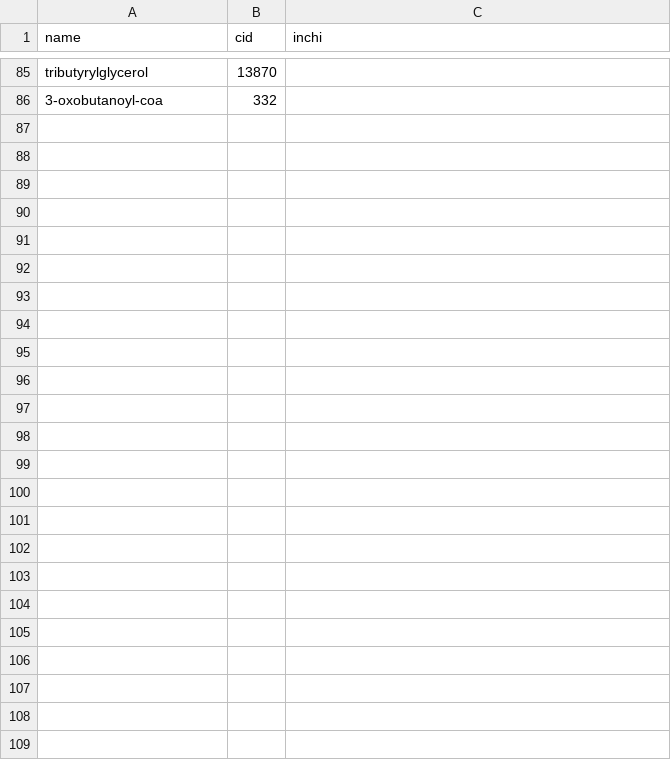
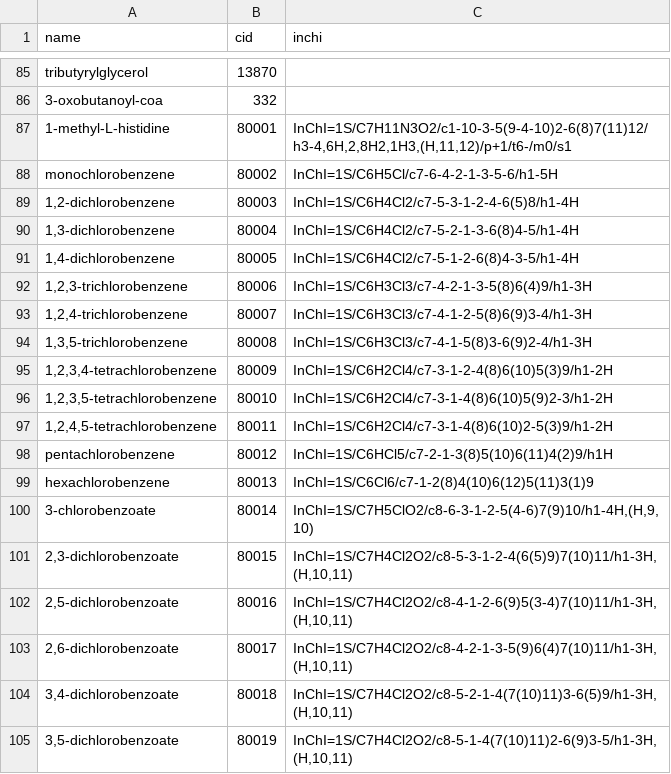
Before and after one commit to asmvernon/milo-lab, a CSV file: data/kegg_additions.csv, drawn as a sheet; only a part is shown, gaps mark what is left out; the diff covers the shown part only.

```diff
--- a/data/kegg_additions.csv
+++ b/data/kegg_additions.csv
@@ -86 +86,20 @@
 "3-oxobutanoyl-coa","332",
+1-methyl-L-histidine,80001,"InChI=1S/C7H11N3O2/c1-10-3-5(9-4-10)2-6(8)7(11)12/h3-4,6H,2,8H2,1H3,(H,11,12)/p+1/t6-/m0/s1"
+monochlorobenzene,80002,InChI=1S/C6H5Cl/c7-6-4-2-1-3-5-6/h1-5H
+"1,2-dichlorobenzene",80003,InChI=1S/C6H4Cl2/c7-5-3-1-2-4-6(5)8/h1-4H
+"1,3-dichlorobenzene",80004,InChI=1S/C6H4Cl2/c7-5-2-1-3-6(8)4-5/h1-4H
+"1,4-dichlorobenzene",80005,InChI=1S/C6H4Cl2/c7-5-1-2-6(8)4-3-5/h1-4H
+"1,2,3-trichlorobenzene",80006,InChI=1S/C6H3Cl3/c7-4-2-1-3-5(8)6(4)9/h1-3H
+"1,2,4-trichlorobenzene",80007,InChI=1S/C6H3Cl3/c7-4-1-2-5(8)6(9)3-4/h1-3H
+"1,3,5-trichlorobenzene",80008,InChI=1S/C6H3Cl3/c7-4-1-5(8)3-6(9)2-4/h1-3H
+"1,2,3,4-tetrachlorobenzene",80009,InChI=1S/C6H2Cl4/c7-3-1-2-4(8)6(10)5(3)9/h1-2H
+"1,2,3,5-tetrachlorobenzene",80010,InChI=1S/C6H2Cl4/c7-3-1-4(8)6(10)5(9)2-3/h1-2H
+"1,2,4,5-tetrachlorobenzene",80011,InChI=1S/C6H2Cl4/c7-3-1-4(8)6(10)2-5(3)9/h1-2H
+pentachlorobenzene,80012,InChI=1S/C6HCl5/c7-2-1-3(8)5(10)6(11)4(2)9/h1H
+hexachlorobenzene,80013,InChI=1S/C6Cl6/c7-1-2(8)4(10)6(12)5(11)3(1)9
+3-chlorobenzoate,80014,"InChI=1S/C7H5ClO2/c8-6-3-1-2-5(4-6)7(9)10/h1-4H,(H,9,10)"
+"2,3-dichlorobenzoate",80015,"InChI=1S/C7H4Cl2O2/c8-5-3-1-2-4(6(5)9)7(10)11/h1-3H,(H,10,11)"
+"2,5-dichlorobenzoate",80016,"InChI=1S/C7H4Cl2O2/c8-4-1-2-6(9)5(3-4)7(10)11/h1-3H,(H,10,11)"
+"2,6-dichlorobenzoate",80017,"InChI=1S/C7H4Cl2O2/c8-4-2-1-3-5(9)6(4)7(10)11/h1-3H,(H,10,11)"
+"3,4-dichlorobenzoate",80018,"InChI=1S/C7H4Cl2O2/c8-5-2-1-4(7(10)11)3-6(5)9/h1-3H,(H,10,11)"
+"3,5-dichlorobenzoate",80019,"InChI=1S/C7H4Cl2O2/c8-5-1-4(7(10)11)2-6(9)3-5/h1-3H,(H,10,11)"
```
Also changed, not shown: 23 added rows elsewhere in this file, data/thermodynamics/dissociation_constants.csv, data/thermodynamics/formation_energies.csv, 2 other files.
